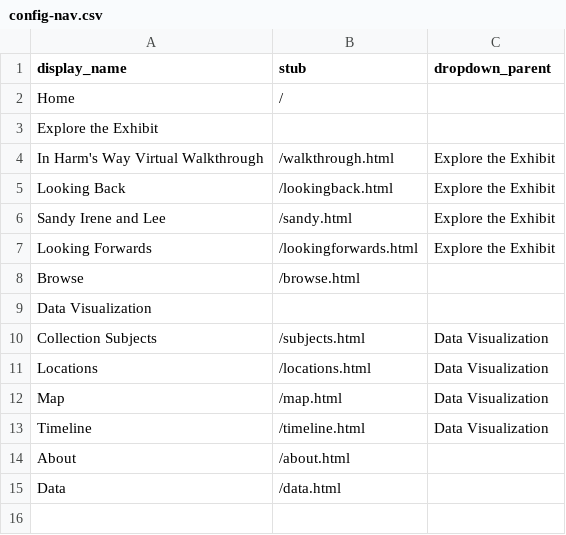
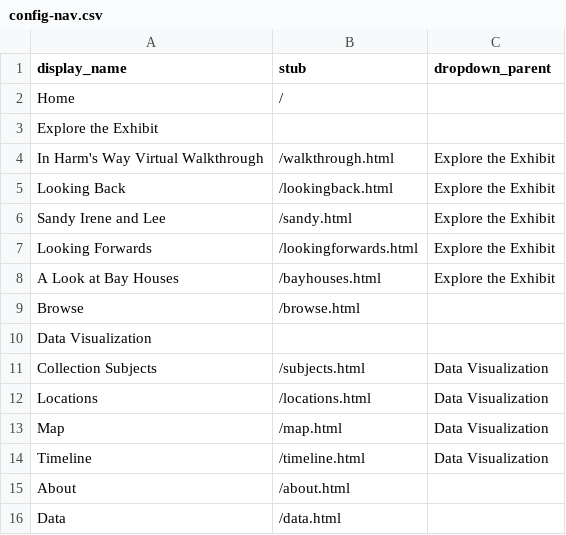
Before and after one commit to heidi-y/harmswayexhibit, a CSV file: _data/config-nav.csv, drawn as a sheet; the diff names each change by its address in the sheet, - before the commit and + after, or states it on an @@ line.

Commit message:
added bay house page

```diff
--- a/_data/config-nav.csv
+++ b/_data/config-nav.csv
+row 8: A Look at Bay Houses | /bayhouses.html | Explore the Exhibit
```
Also changed, not shown: 1 other file.
